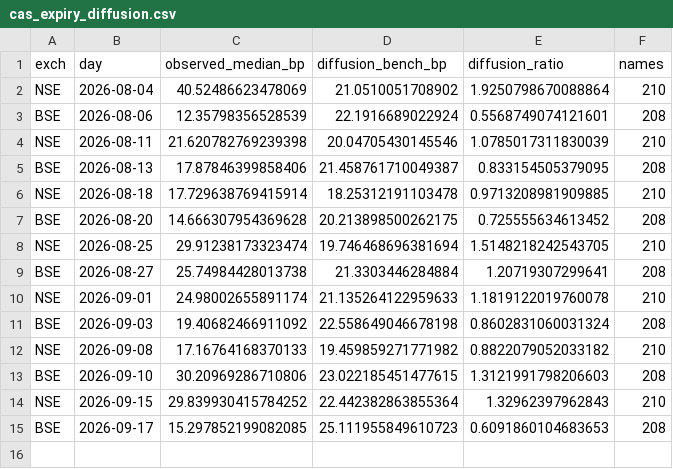
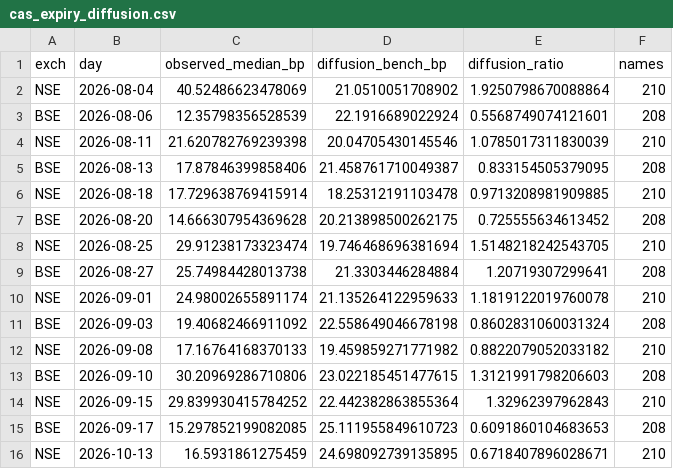
Before and after one commit to Finance-broski/Finance-broski.github.io, a CSV file: cas_expiry_diffusion.csv, drawn as a sheet; the diff names each change by its address in the sheet, - before the commit and + after, or states it on an @@ line.

```diff
--- a/cas_expiry_diffusion.csv
+++ b/cas_expiry_diffusion.csv
+row 16: NSE | 2026-10-13 | 16.5931861275459 | 24.698092739135895 | 0.6718407896028671 | 210
```
Also changed, not shown: cas_dislocation.csv, 1 other file.
